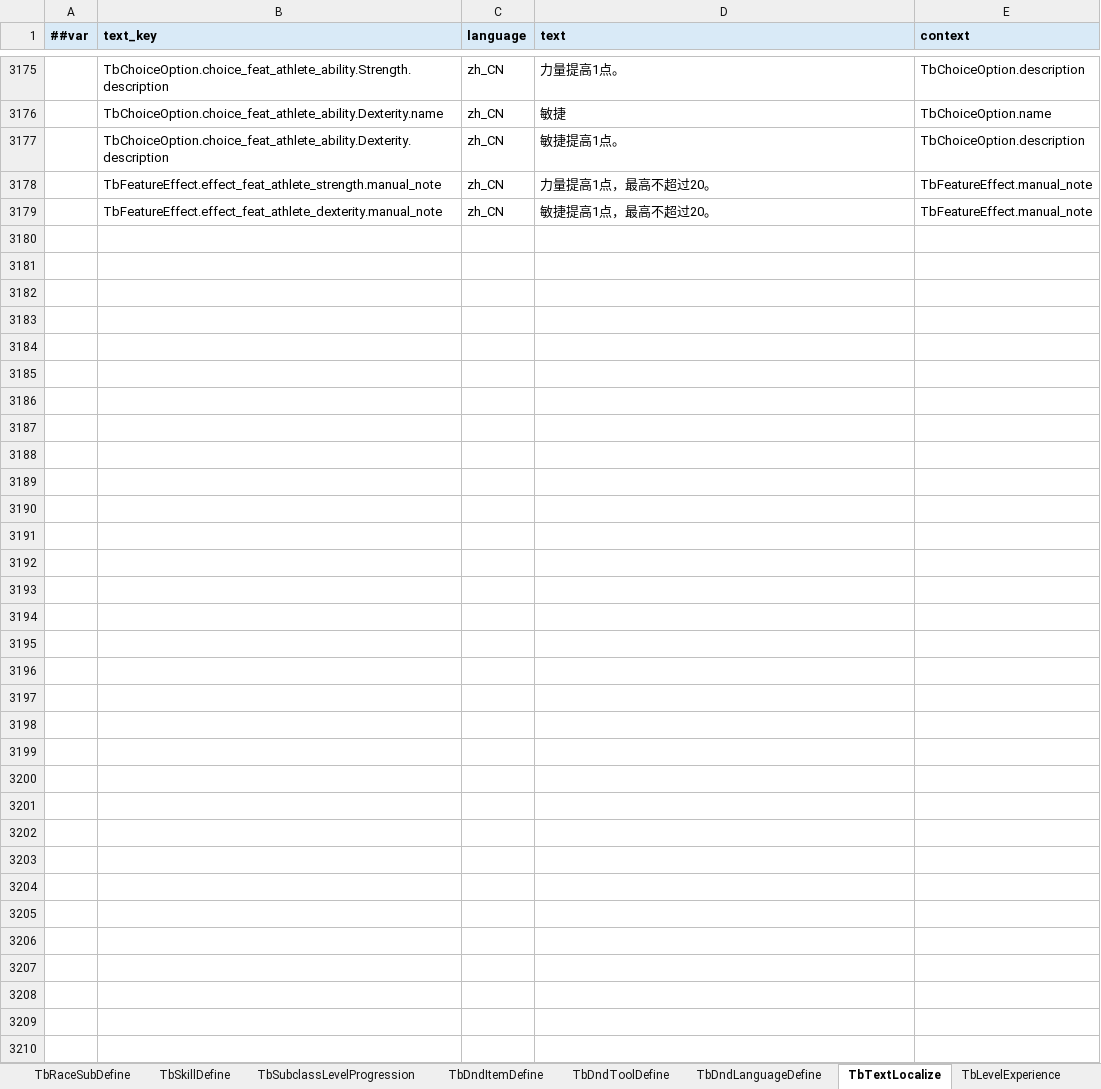
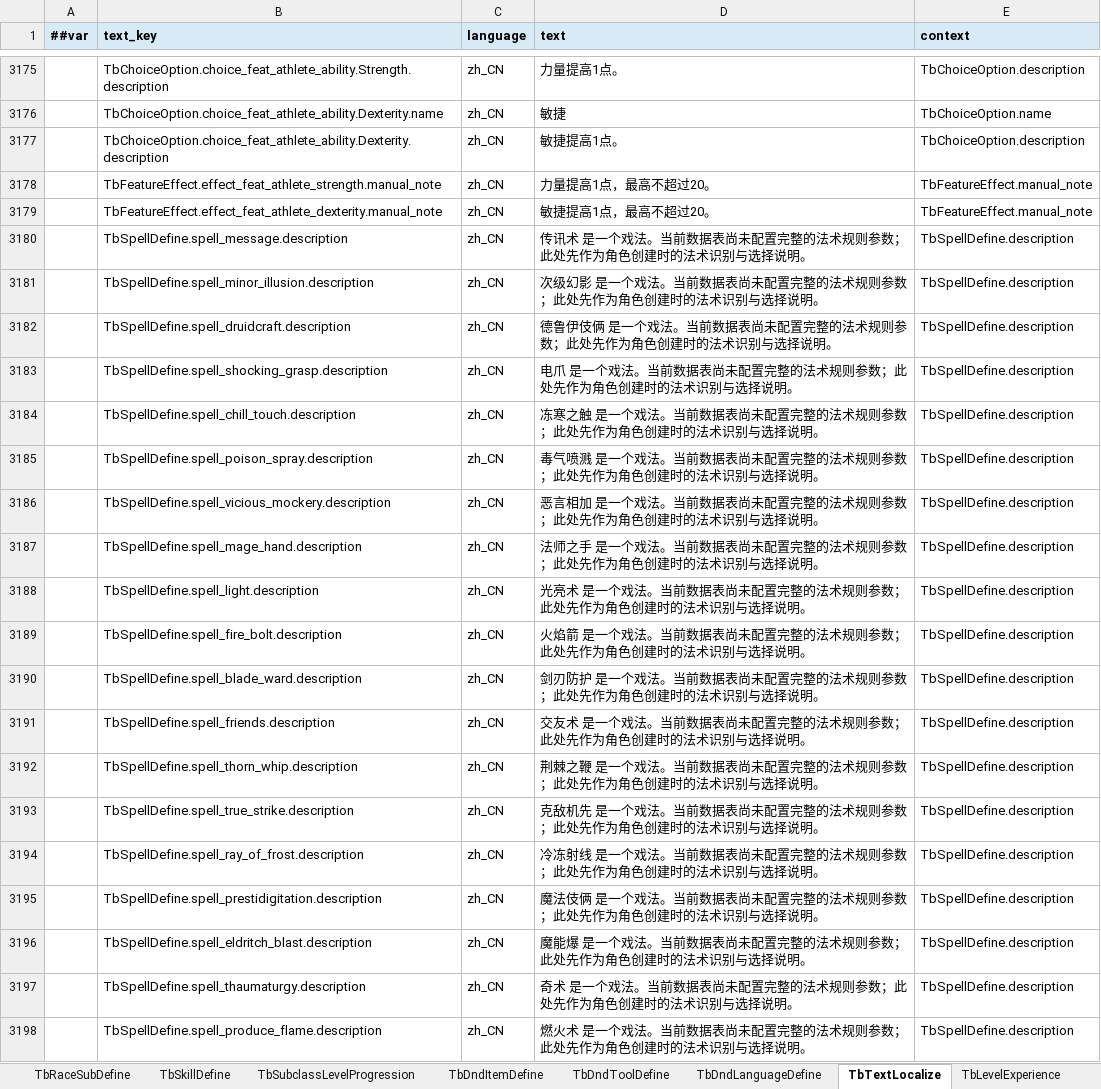
Before and after one commit to Brian-kai-Liu/DnDTool, an Excel workbook: Configs/GameConfig/Datas/dnd_rule_content_luban_template.xlsx, sheet TbTextLocalize, drawn as a sheet; only a part is shown, gaps mark what is left out; values as stored, in another font and other column widths than the file's, no borders; the diff covers the shown part only; the diff names each change by its address in the sheet, - before the commit and + after, or states it on an @@ line.

Commit message:
Update character creation item and spell workflows

```diff
--- a/Configs/GameConfig/Datas/dnd_rule_content_luban_template.xlsx (sheet TbTextLocalize)
+++ b/Configs/GameConfig/Datas/dnd_rule_content_luban_template.xlsx (sheet TbTextLocalize)
+row 3180:  | TbSpellDefine.spell_message.description | zh_CN | 传讯术 是一个戏法。当前数据表尚未配置完整的法术规则参数；此处先作为角色创建时的法术识别与选择说明。 | TbSpellDefine.description
+row 3181:  | TbSpellDefine.spell_minor_illusion.description | zh_CN | 次级幻影 是一个戏法。当前数据表尚未配置完整的法术规则参数；此处先作为角色创建时的法术识别与选择说明。 | TbSpellDefine.description
+row 3182:  | TbSpellDefine.spell_druidcraft.description | zh_CN | 德鲁伊伎俩 是一个戏法。当前数据表尚未配置完整的法术规则参数；此处先作为角色创建时的法术识别与选择说明。 | TbSpellDefine.description
+row 3183:  | TbSpellDefine.spell_shocking_grasp.description | zh_CN | 电爪 是一个戏法。当前数据表尚未配置完整的法术规则参数；此处先作为角色创建时的法术识别与选择说明。 | TbSpellDefine.description
+row 3184:  | TbSpellDefine.spell_chill_touch.description | zh_CN | 冻寒之触 是一个戏法。当前数据表尚未配置完整的法术规则参数；此处先作为角色创建时的法术识别与选择说明。 | TbSpellDefine.description
+row 3185:  | TbSpellDefine.spell_poison_spray.description | zh_CN | 毒气喷溅 是一个戏法。当前数据表尚未配置完整的法术规则参数；此处先作为角色创建时的法术识别与选择说明。 | TbSpellDefine.description
+row 3186:  | TbSpellDefine.spell_vicious_mockery.description | zh_CN | 恶言相加 是一个戏法。当前数据表尚未配置完整的法术规则参数；此处先作为角色创建时的法术识别与选择说明。 | TbSpellDefine.description
+row 3187:  | TbSpellDefine.spell_mage_hand.description | zh_CN | 法师之手 是一个戏法。当前数据表尚未配置完整的法术规则参数；此处先作为角色创建时的法术识别与选择说明。 | TbSpellDefine.description
+row 3188:  | TbSpellDefine.spell_light.description | zh_CN | 光亮术 是一个戏法。当前数据表尚未配置完整的法术规则参数；此处先作为角色创建时的法术识别与选择说明。 | TbSpellDefine.description
+row 3189:  | TbSpellDefine.spell_fire_bolt.description | zh_CN | 火焰箭 是一个戏法。当前数据表尚未配置完整的法术规则参数；此处先作为角色创建时的法术识别与选择说明。 | TbSpellDefine.description
+row 3190:  | TbSpellDefine.spell_blade_ward.description | zh_CN | 剑刃防护 是一个戏法。当前数据表尚未配置完整的法术规则参数；此处先作为角色创建时的法术识别与选择说明。 | TbSpellDefine.description
+row 3191:  | TbSpellDefine.spell_friends.description | zh_CN | 交友术 是一个戏法。当前数据表尚未配置完整的法术规则参数；此处先作为角色创建时的法术识别与选择说明。 | TbSpellDefine.description
+row 3192:  | TbSpellDefine.spell_thorn_whip.description | zh_CN | 荆棘之鞭 是一个戏法。当前数据表尚未配置完整的法术规则参数；此处先作为角色创建时的法术识别与选择说明。 | TbSpellDefine.description
+row 3193:  | TbSpellDefine.spell_true_strike.description | zh_CN | 克敌机先 是一个戏法。当前数据表尚未配置完整的法术规则参数；此处先作为角色创建时的法术识别与选择说明。 | TbSpellDefine.description
+row 3194:  | TbSpellDefine.spell_ray_of_frost.description | zh_CN | 冷冻射线 是一个戏法。当前数据表尚未配置完整的法术规则参数；此处先作为角色创建时的法术识别与选择说明。 | TbSpellDefine.description
+row 3195:  | TbSpellDefine.spell_prestidigitation.description | zh_CN | 魔法伎俩 是一个戏法。当前数据表尚未配置完整的法术规则参数；此处先作为角色创建时的法术识别与选择说明。 | TbSpellDefine.description
+row 3196:  | TbSpellDefine.spell_eldritch_blast.description | zh_CN | 魔能爆 是一个戏法。当前数据表尚未配置完整的法术规则参数；此处先作为角色创建时的法术识别与选择说明。 | TbSpellDefine.description
+row 3197:  | TbSpellDefine.spell_thaumaturgy.description | zh_CN | 奇术 是一个戏法。当前数据表尚未配置完整的法术规则参数；此处先作为角色创建时的法术识别与选择说明。 | TbSpellDefine.description
+row 3198:  | TbSpellDefine.spell_produce_flame.description | zh_CN | 燃火术 是一个戏法。当前数据表尚未配置完整的法术规则参数；此处先作为角色创建时的法术识别与选择说明。 | TbSpellDefine.description
```
Also changed, not shown: 343 added rows elsewhere in this sheet, 14 other files.
